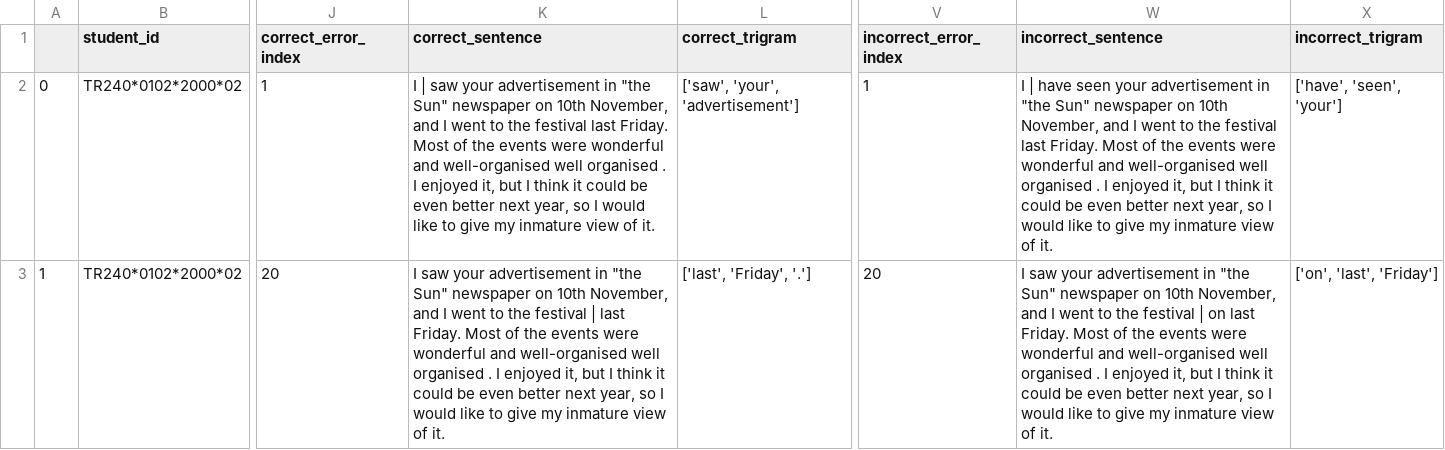
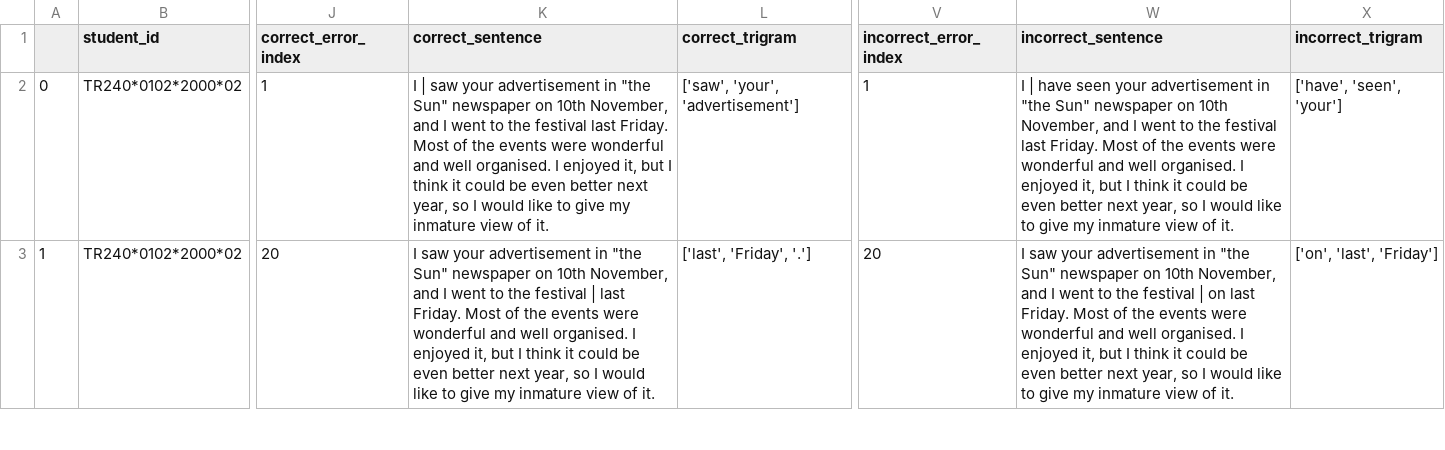
Before and after one commit to leticiawanderley/cmput664, a CSV file: test_parser2.csv, drawn as a sheet; only a part is shown, gaps mark what is left out; the diff covers the shown part only; the diff names each change by its address in the sheet, - before the commit and + after, or states it on an @@ line.

```diff
--- a/test_parser2.csv
+++ b/test_parser2.csv
-K2 (correct_sentence): …wonderful and well-organised well organised . I enjoyed…
+K2 (correct_sentence): …wonderful and well organised. I enjoyed…
-W2 (incorrect_sentence): …wonderful and well-organised well organised . I enjoyed…
+W2 (incorrect_sentence): …wonderful and well organised. I enjoyed…
-K3 (correct_sentence): …wonderful and well-organised well organised . I enjoyed…
+K3 (correct_sentence): …wonderful and well organised. I enjoyed…
-W3 (incorrect_sentence): …wonderful and well-organised well organised . I enjoyed…
+W3 (incorrect_sentence): …wonderful and well organised. I enjoyed…
```
Also changed, not shown: 1 added row, 4 edited cells and row numbers in column A elsewhere in this file.
